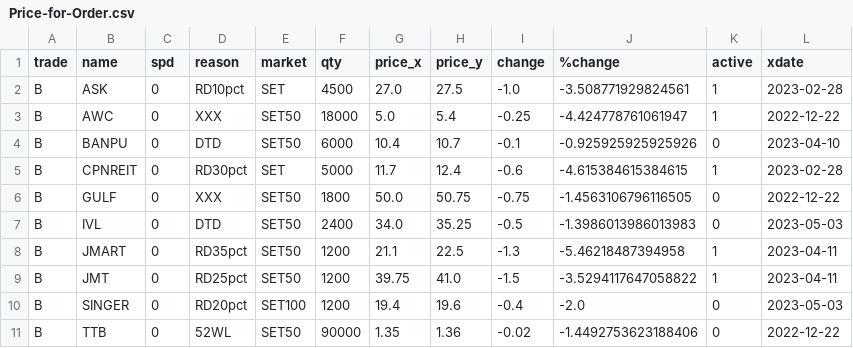
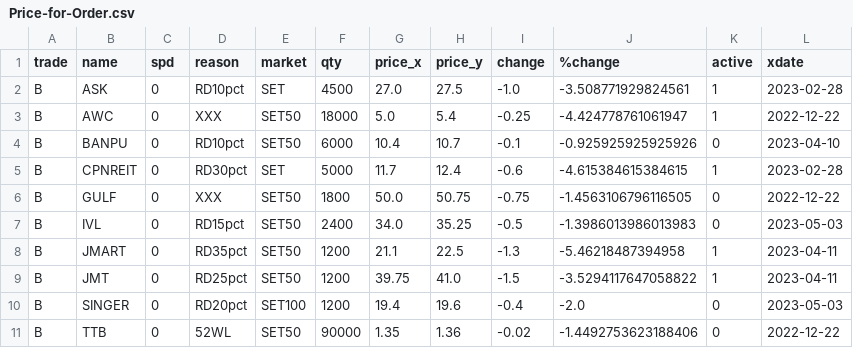
Before and after one commit to santimcs/obsidian-git-sync, a CSV file: Data/Price-for-Order.csv, drawn as a sheet.

```diff
--- a/Data/Price-for-Order.csv
+++ b/Data/Price-for-Order.csv
@@ -3,6 +3,6 @@ B,ASK,0,RD10pct,SET,4500,27.0,27.5,-1.0,-3.508771929824561,1,2023-02-28
 B,AWC,0,XXX,SET50,18000,5.0,5.4,-0.25,-4.424778761061947,1,2022-12-22
-B,BANPU,0,DTD,SET50,6000,10.4,10.7,-0.1,-0.925925925925926,0,2023-04-10
+B,BANPU,0,RD10pct,SET50,6000,10.4,10.7,-0.1,-0.925925925925926,0,2023-04-10
 B,CPNREIT,0,RD30pct,SET,5000,11.7,12.4,-0.6,-4.615384615384615,1,2023-02-28
 B,GULF,0,XXX,SET50,1800,50.0,50.75,-0.75,-1.4563106796116505,0,2022-12-22
-B,IVL,0,DTD,SET50,2400,34.0,35.25,-0.5,-1.3986013986013983,0,2023-05-03
+B,IVL,0,RD15pct,SET50,2400,34.0,35.25,-0.5,-1.3986013986013983,0,2023-05-03
 B,JMART,0,RD35pct,SET50,1200,21.1,22.5,-1.3,-5.46218487394958,1,2023-04-11
```
Also changed, not shown: Data/orders-log.csv.
